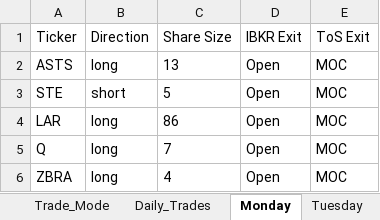
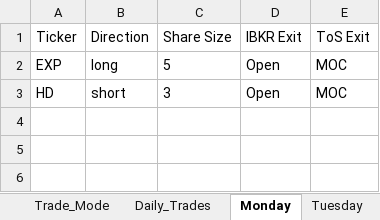
Before and after one commit to rschaefer8887/Trading-Algo, an Excel workbook: Live_Trade_Info.xlsx, sheet Monday, drawn as a sheet; values as stored, in another font and other column widths than the file's, no borders; the diff names each change by its address in the sheet, - before the commit and + after, or states it on an @@ line.

```diff
--- a/Live_Trade_Info.xlsx (sheet Monday)
+++ b/Live_Trade_Info.xlsx (sheet Monday)
-A2 (Ticker): ASTS
+A2 (Ticker): EXP
-C2 (Share Size): 13
+C2 (Share Size): 5
-A3 (Ticker): STE
+A3 (Ticker): HD
-C3 (Share Size): 5
+C3 (Share Size): 3
-row 4: LAR | long | 86 | Open | MOC
-row 5: Q | long | 7 | Open | MOC
-row 6: ZBRA | long | 4 | Open | MOC
```
Also changed, not shown: sheet Tuesday, sheet Friday, sheet Wednesday, 8 other files.
